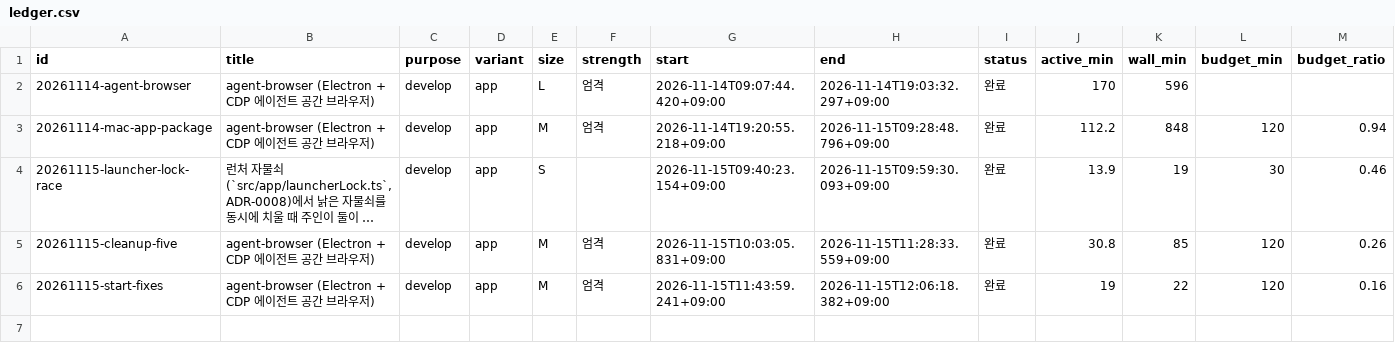
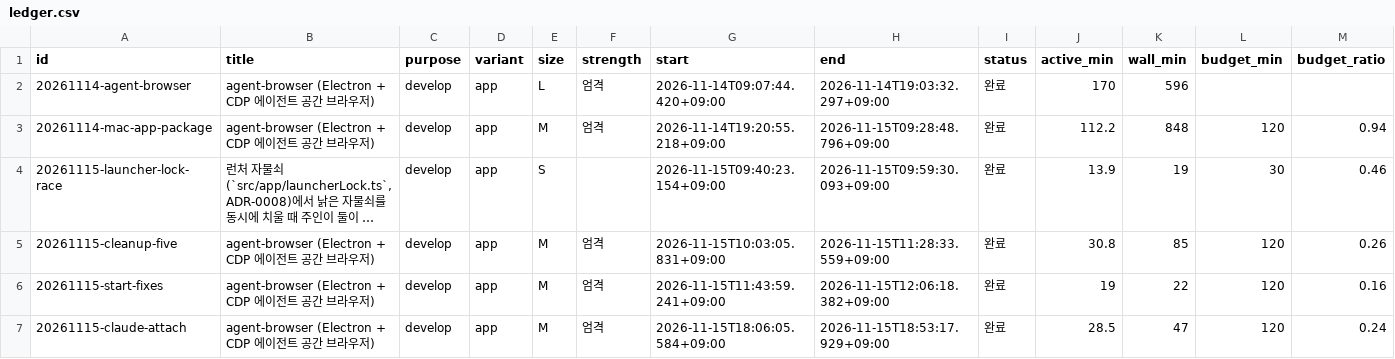
Before and after one commit to luminFrost/agent-browser, a CSV file: docs/aif/ledger.csv, drawn as a sheet; only a part is shown; long unchanged cells end in …; rows hold the shown columns only; the diff names each change by its address in the sheet, - before the commit and + after, or states it on an @@ line.

Commit message:
docs(aif): 20261115-claude-attach 기록과 리뷰
Task: 20261115-claude-attach
Phase: deliver

```diff
--- a/docs/aif/ledger.csv
+++ b/docs/aif/ledger.csv
+row 7: 20261115-claude-attach | agent-browser (Electron + CDP 에이전트 공간 브라우저) | develop | app | M | 엄격 | 2026-11-15T18:06:05.584+09:00 | 2026-11-15T18:53:17.929+09:00 | 완료 | 28.5 | 47 | 120 | 0.24
```
Also changed, not shown: 7 other files.
